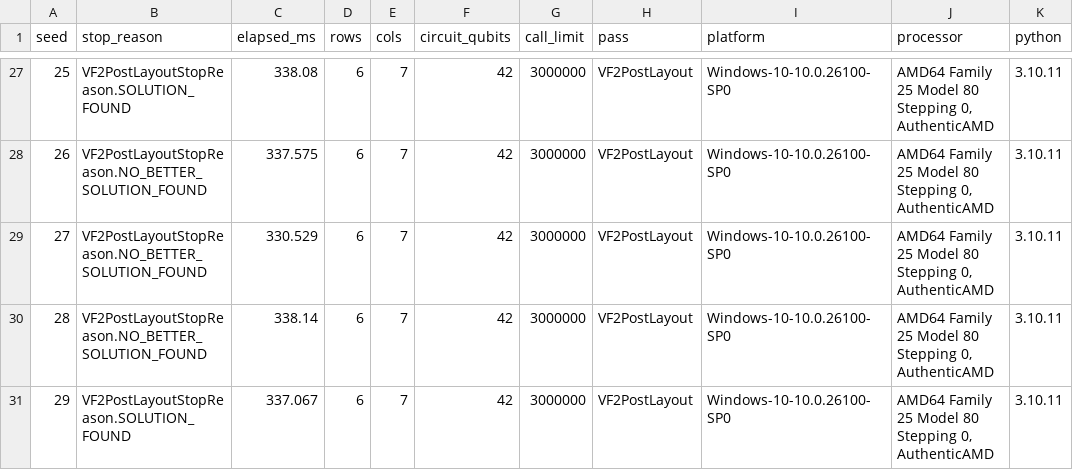
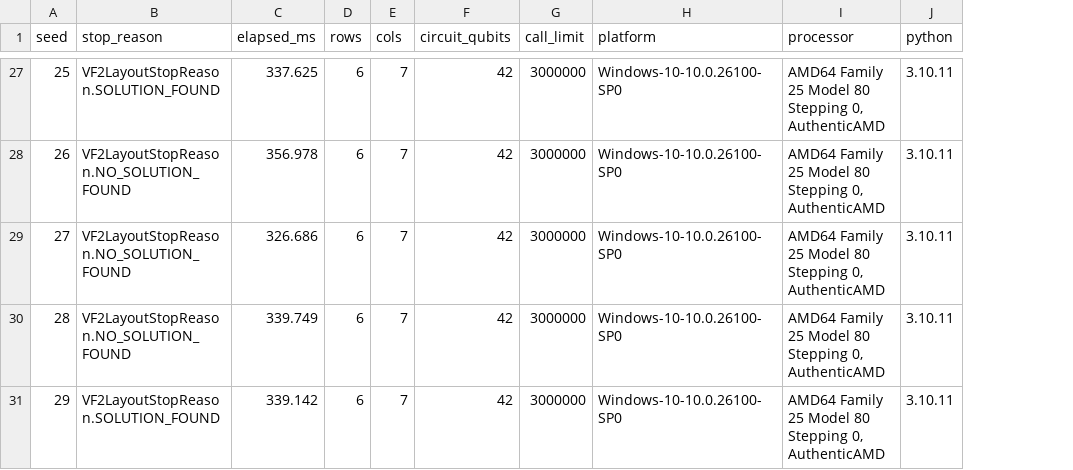
Before and after one commit to TN-Holdings-LLC/psf-zero, a CSV file: data/vf2_seed_scan_2026-09-11.csv, drawn as a sheet; only a part is shown, gaps mark what is left out; the diff covers the shown part only; the diff names each change by its address in the sheet, - before the commit and + after, or states it on an @@ line.

```diff
--- a/data/vf2_seed_scan_2026-09-11.csv
+++ b/data/vf2_seed_scan_2026-09-11.csv
-column H (pass), rows 27-31: all VF2PostLayout
-B27 (stop_reason): VF2PostLayoutStopReason.SOLUTION_FOUND
+B27 (stop_reason): VF2LayoutStopReason.SOLUTION_FOUND
-C27 (elapsed_ms): 338.08
+C27 (elapsed_ms): 337.625
-B28:B30 (stop_reason): VF2PostLayoutStopReason.NO_BETTER_SOLUTION_FOUND
+B28:B30 (stop_reason): VF2LayoutStopReason.NO_SOLUTION_FOUND
-C28 (elapsed_ms): 337.575
+C28 (elapsed_ms): 356.978
-C29 (elapsed_ms): 330.529
+C29 (elapsed_ms): 326.686
-C30 (elapsed_ms): 338.14
+C30 (elapsed_ms): 339.749
-B31 (stop_reason): VF2PostLayoutStopReason.SOLUTION_FOUND
+B31 (stop_reason): VF2LayoutStopReason.SOLUTION_FOUND
-C31 (elapsed_ms): 337.067
+C31 (elapsed_ms): 339.142
```
Also changed, not shown: 50 edited cells elsewhere in this file, data/diag_canonical_penalty_2026-09-11.csv, data/vf2post_seed_scan_2026-09-11.csv, 23 other files.
